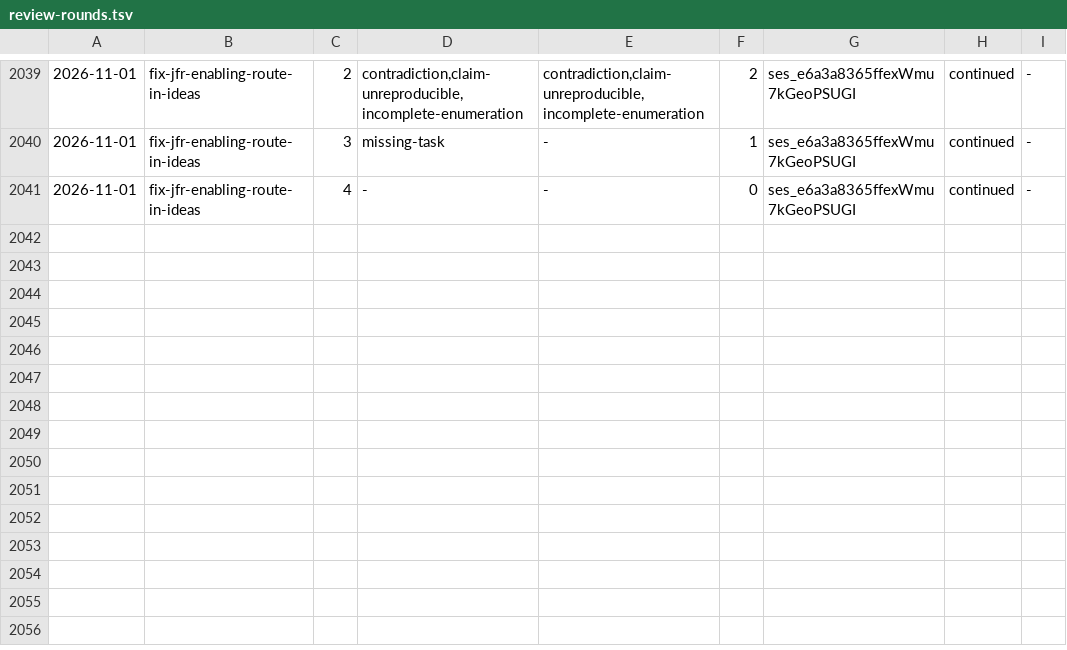
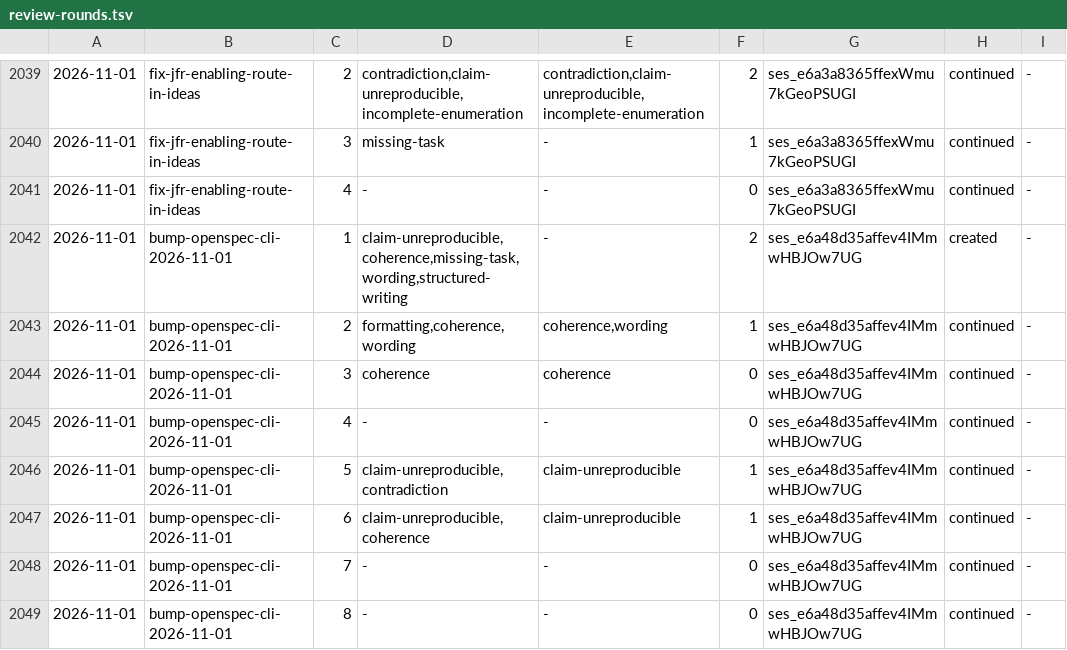
Before and after one commit to aanbrn/axon-showcase, a TSV file: docs/review-rounds.tsv, drawn as a sheet; only a part is shown, gaps mark what is left out; the diff names each change by its address in the sheet, - before the commit and + after, or states it on an @@ line.

Commit message:
Bump the OpenSpec CLI pin to 1.16.0 (#792)
* Bump the OpenSpec CLI pin to 1.16.0

* Archive the OpenSpec CLI pin bump

```diff
--- a/docs/review-rounds.tsv
+++ b/docs/review-rounds.tsv
+row 2042: 2026-11-01 | bump-openspec-cli-2026-11-01 | 1 | claim-unreproducible,coherence,missing-task,wording,structured-writing | - | 2 | ses_e6a48d35affev4IMmwHBJOw7UG | created | -
+row 2043: 2026-11-01 | bump-openspec-cli-2026-11-01 | 2 | formatting,coherence,wording | coherence,wording | 1 | ses_e6a48d35affev4IMmwHBJOw7UG | continued | -
+row 2044: 2026-11-01 | bump-openspec-cli-2026-11-01 | 3 | coherence | coherence | 0 | ses_e6a48d35affev4IMmwHBJOw7UG | continued | -
+row 2045: 2026-11-01 | bump-openspec-cli-2026-11-01 | 4 | - | - | 0 | ses_e6a48d35affev4IMmwHBJOw7UG | continued | -
+row 2046: 2026-11-01 | bump-openspec-cli-2026-11-01 | 5 | claim-unreproducible,contradiction | claim-unreproducible | 1 | ses_e6a48d35affev4IMmwHBJOw7UG | continued | -
+row 2047: 2026-11-01 | bump-openspec-cli-2026-11-01 | 6 | claim-unreproducible,coherence | claim-unreproducible | 1 | ses_e6a48d35affev4IMmwHBJOw7UG | continued | -
+row 2048: 2026-11-01 | bump-openspec-cli-2026-11-01 | 7 | - | - | 0 | ses_e6a48d35affev4IMmwHBJOw7UG | continued | -
+row 2049: 2026-11-01 | bump-openspec-cli-2026-11-01 | 8 | - | - | 0 | ses_e6a48d35affev4IMmwHBJOw7UG | continued | -
```
Also changed, not shown: 18 other files.
